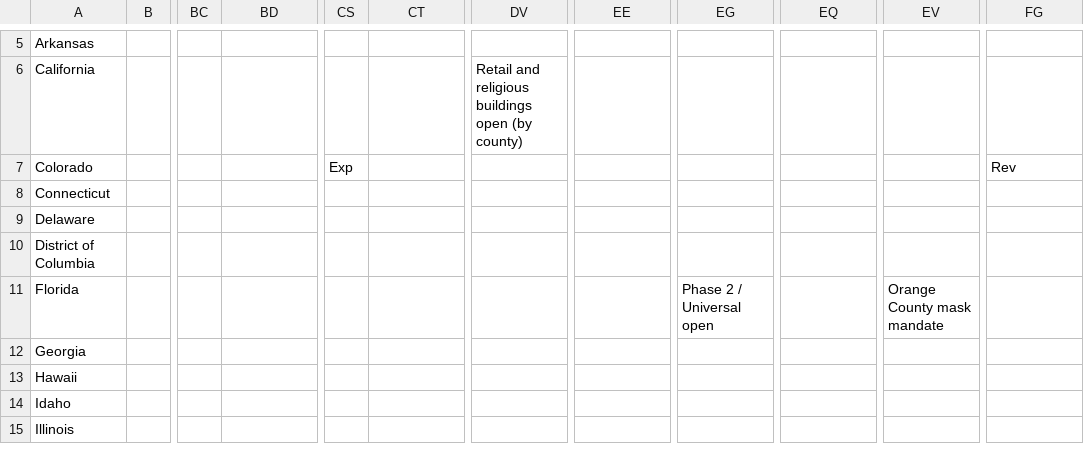
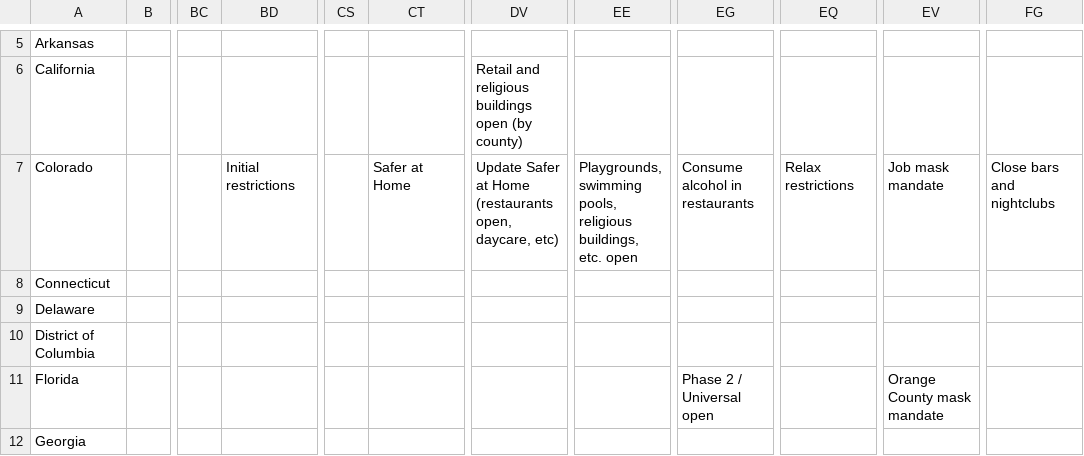
Before and after one commit to ZzRanger/Machine-Learning-Files, a CSV file: final_us_events.csv, drawn as a sheet; only a part is shown, gaps mark what is left out; the shorter side is filled out with more unchanged rows; the diff covers the shown part only; the diff names each change by its address in the sheet, - before the commit and + after, or states it on an @@ line.

```diff
--- a/final_us_events.csv
+++ b/final_us_events.csv
-BD7: (empty)
+BD7: Initial restrictions
-CS7: Exp
+CS7: (empty)
-CT7: (empty)
+CT7: Safer at Home
-DV7: (empty)
+DV7: Update Safer at Home (restaurants open, daycare, etc)
-EE7: (empty)
+EE7: Playgrounds, swimming pools, religious buildings, etc. open
-EG7: (empty)
+EG7: Consume alcohol in restaurants
-EQ7: (empty)
+EQ7: Relax restrictions
-EV7: (empty)
+EV7: Job mask mandate
-FG7: Rev
+FG7: Close bars and nightclubs
```
Also changed, not shown: 40 edited cells elsewhere in this file.
